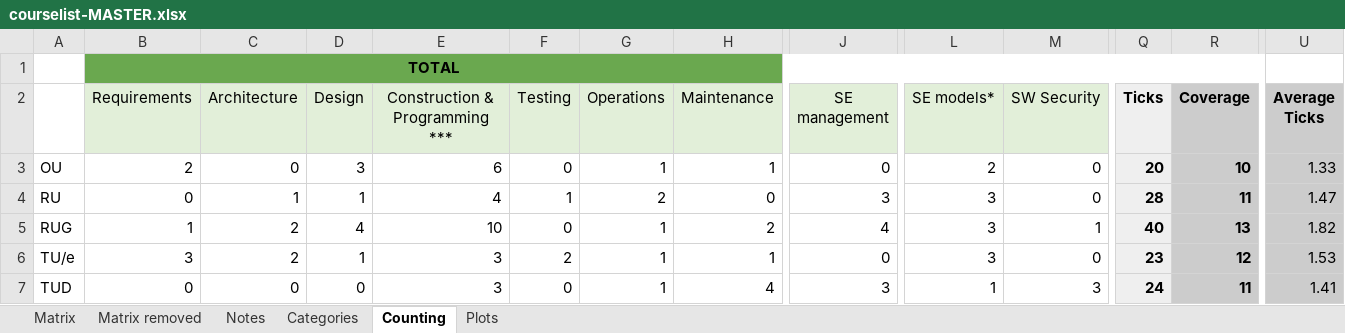
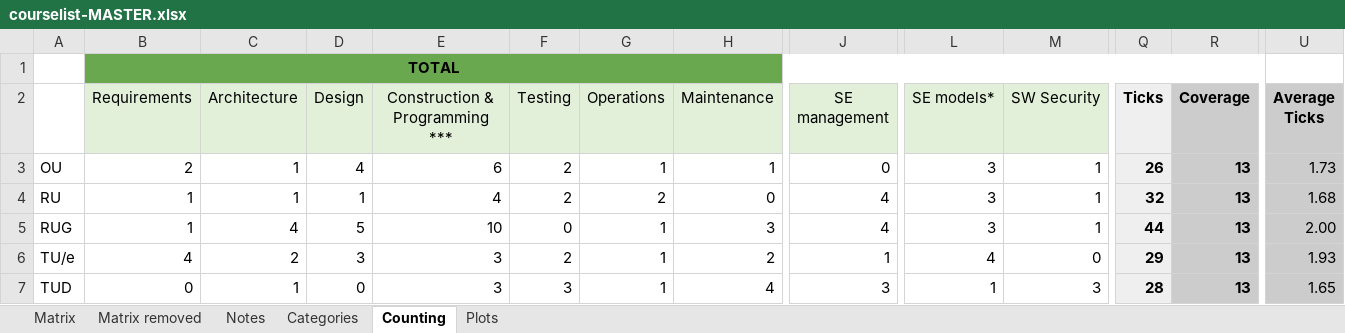
Before and after one commit to fabianodalp/versen-courses-paper, an Excel workbook: courselist-MASTER.xlsx, sheet Counting, drawn as a sheet; only a part is shown, gaps mark what is left out; values as stored, in another font and other column widths than the file's, no borders; conditional formats not drawn; the diff covers the shown part only; the diff names each change by its address in the sheet, - before the commit and + after, or states it on an @@ line.

Commit message:
Fixed bug in courselist-MASTER, frequent words in course descriptions

```diff
--- a/courselist-MASTER.xlsx (sheet Counting)
+++ b/courselist-MASTER.xlsx (sheet Counting)
-C3 (Architecture): 0
+C3 (Architecture): 1
-D3 (Design): 3
+D3 (Design): 4
-F3 (Testing): 0
+F3 (Testing): 2
-L3 (SE models*): 2
+L3 (SE models*): 3
-M3:M4 (SW Security): 0
+M3:M4 (SW Security): 1
-Q3 (Ticks): 20
+Q3 (Ticks): 26
-R3 (Coverage): 10
+R3 (Coverage): 13
-U3 (Average Ticks): 1.33
+U3 (Average Ticks): 1.73
-B4 (Requirements): 0
+B4 (Requirements): 1
-F4 (Testing): 1
+F4 (Testing): 2
-J4 (SE management): 3
+J4 (SE management): 4
-Q4 (Ticks): 28
+Q4 (Ticks): 32
-R4 (Coverage): 11
+R4 (Coverage): 13
-U4 (Average Ticks): 1.47
+U4 (Average Ticks): 1.68
-C5 (Architecture): 2
+C5 (Architecture): 4
-D5 (Design): 4
+D5 (Design): 5
-H5 (Maintenance): 2
+H5 (Maintenance): 3
-Q5 (Ticks): 40
+Q5 (Ticks): 44
-U5 (Average Ticks): 1.82
+U5 (Average Ticks): 2.00
-B6 (Requirements): 3
+B6 (Requirements): 4
-D6 (Design): 1
+D6 (Design): 3
-H6 (Maintenance): 1
+H6 (Maintenance): 2
-J6 (SE management): 0
+J6 (SE management): 1
-L6 (SE models*): 3
+L6 (SE models*): 4
-Q6 (Ticks): 23
+Q6 (Ticks): 29
-R6 (Coverage): 12
+R6 (Coverage): 13
-U6 (Average Ticks): 1.53
+U6 (Average Ticks): 1.93
-C7 (Architecture): 0
+C7 (Architecture): 1
-F7 (Testing): 0
+F7 (Testing): 3
-Q7 (Ticks): 24
+Q7 (Ticks): 28
-R7 (Coverage): 11
+R7 (Coverage): 13
-U7 (Average Ticks): 1.41
+U7 (Average Ticks): 1.65
```
Also changed, not shown: 186 edited cells elsewhere in this sheet, formulas that keep their value, 1 other file.
